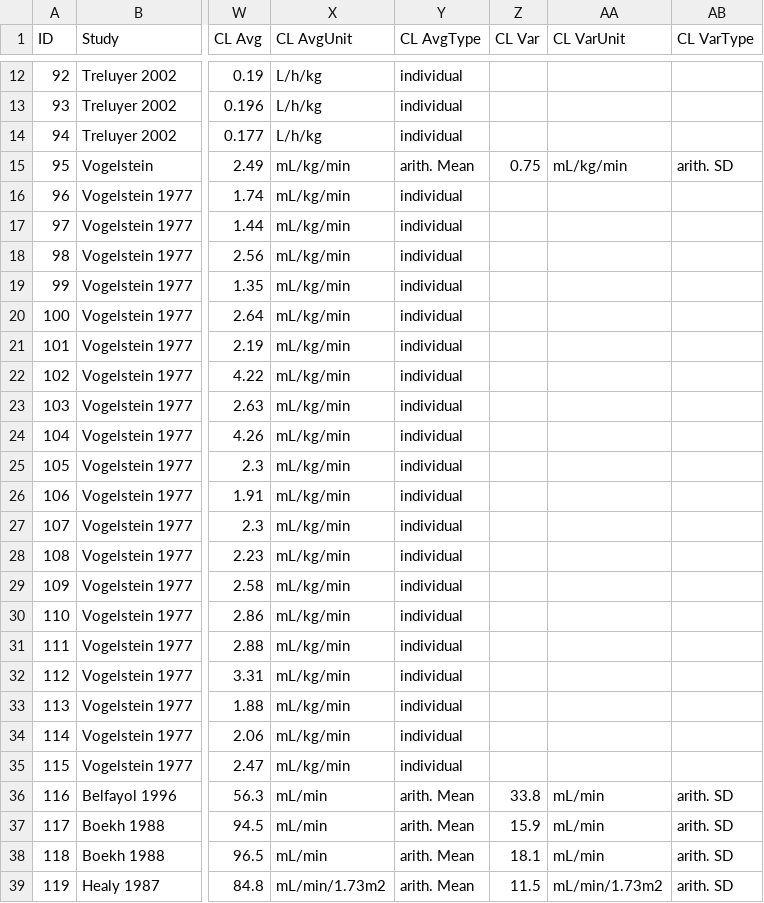
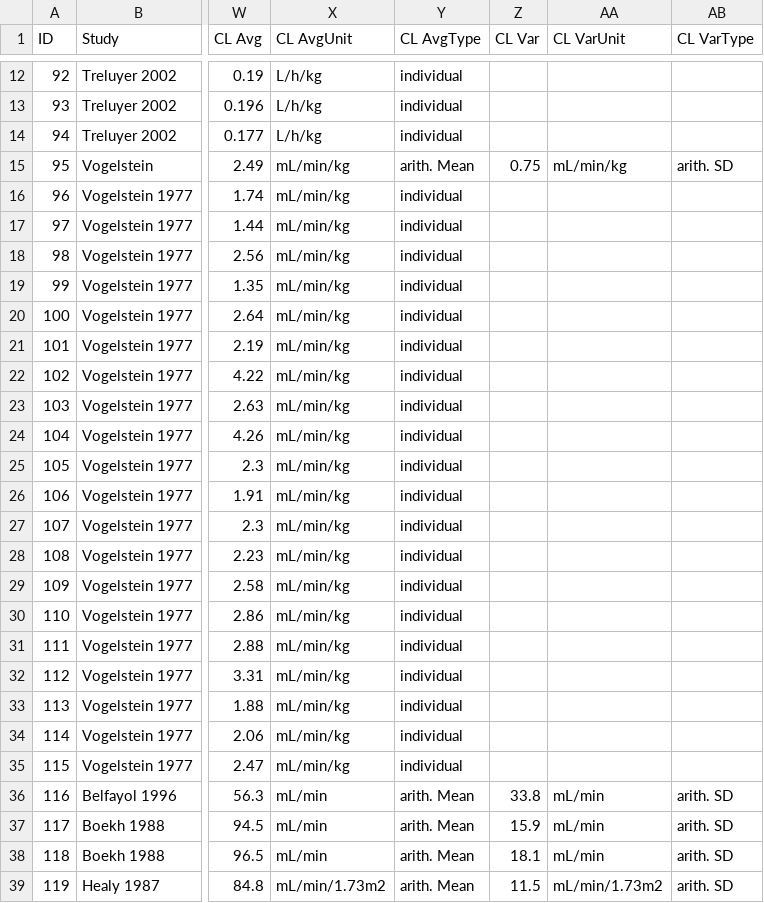
Before and after one commit to Open-Systems-Pharmacology/QualificationPlan, a CSV file: examples/PKRatio/reporting engine input/ObservedData/PK-Parameter.csv, drawn as a sheet; only a part is shown, gaps mark what is left out; the diff covers the shown part only; the diff names each change by its address in the sheet, - before the commit and + after, or states it on an @@ line.

```diff
--- a/examples/PKRatio/reporting engine input/ObservedData/PK-Parameter.csv
+++ b/examples/PKRatio/reporting engine input/ObservedData/PK-Parameter.csv
-X15:X35 (CL AvgUnit): mL/kg/min
+X15:X35 (CL AvgUnit): mL/min/kg
-AA15 (CL VarUnit): mL/kg/min
+AA15 (CL VarUnit): mL/min/kg
```
Also changed, not shown: 26 edited cells elsewhere in this file, 5 other files.
